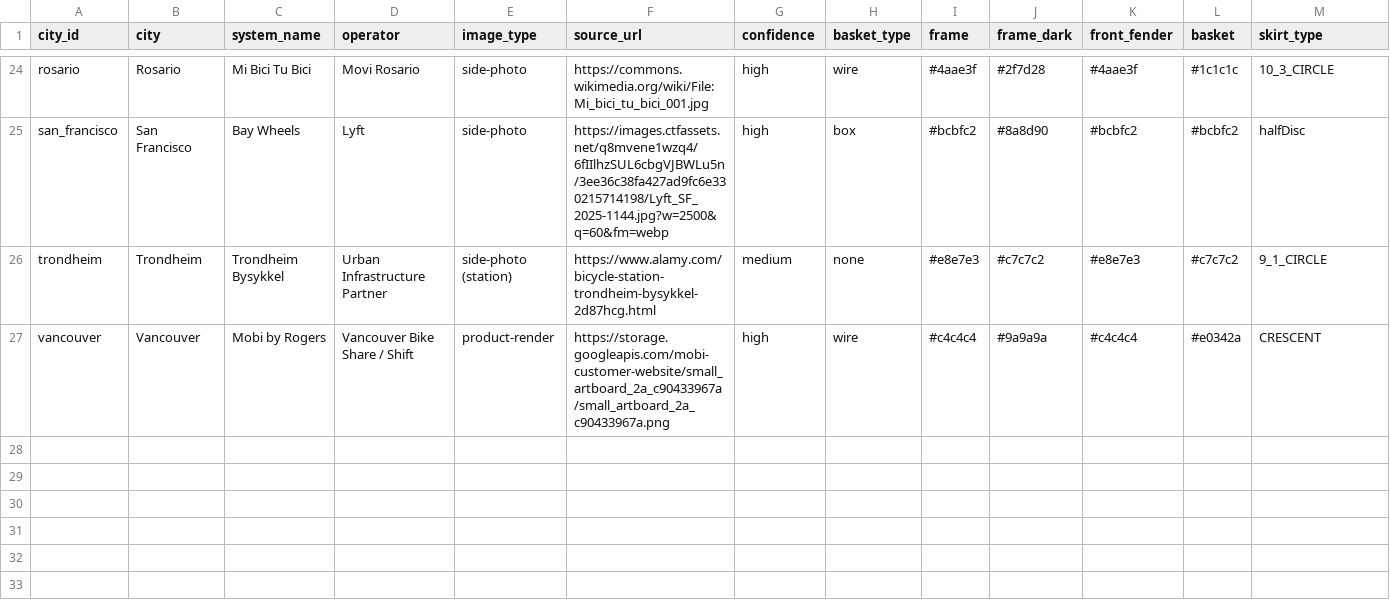
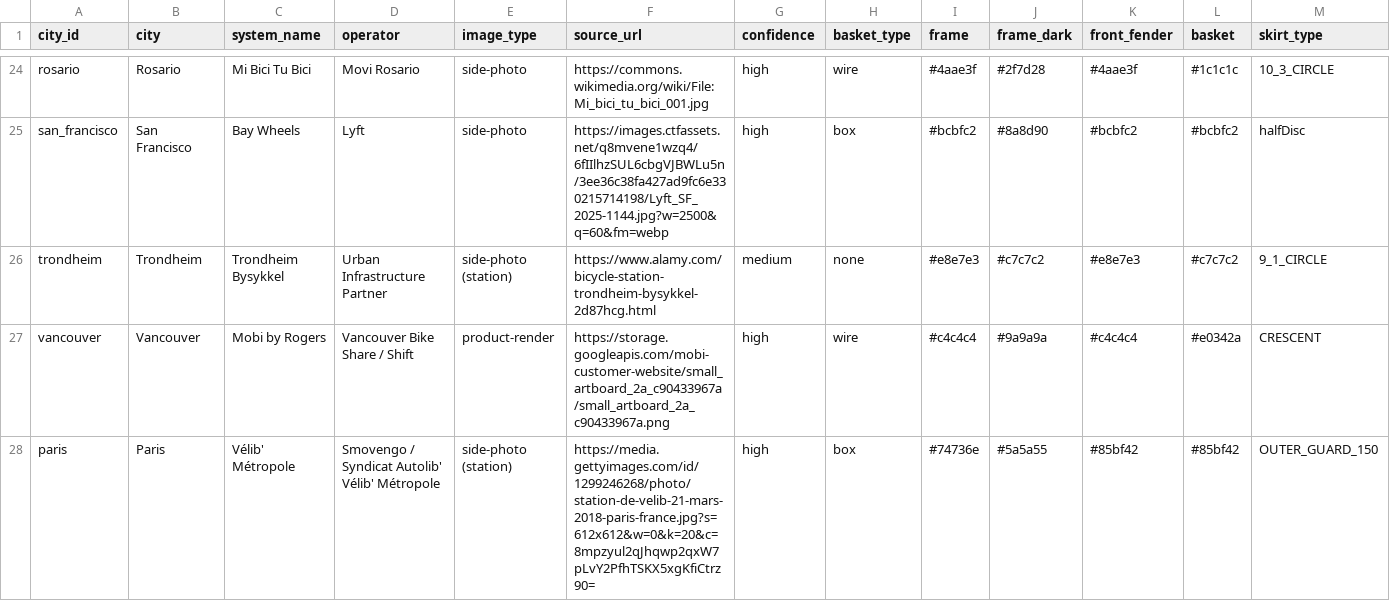
Before and after one commit to commanderking/bikeshare, a CSV file: docs/city-bike-colors.csv, drawn as a sheet; only a part is shown, gaps mark what is left out; rows hold the shown columns only; the diff names each change by its address in the sheet, - before the commit and + after, or states it on an @@ line.

Commit message:
add velib bike

```diff
--- a/docs/city-bike-colors.csv
+++ b/docs/city-bike-colors.csv
+row 28: paris | Paris | Vélib' Métropole | Smovengo / Syndicat Autolib' Vélib' Métropole | side-photo (station) | https://media.gettyimages.com/id/1299246268/photo/station-de-velib-21-mars-2018-paris-france.jpg?s=612x612&w=0&k=20&c=8mpzyul2qJhqwp2qxW7pLvY2PfhTSKX5xgKfiCtrz90= | high | box | #74736e | #5a5a55 | #85bf42 | #85bf42 | OUTER_GUARD_150
```
Also changed, not shown: 4 other files.
